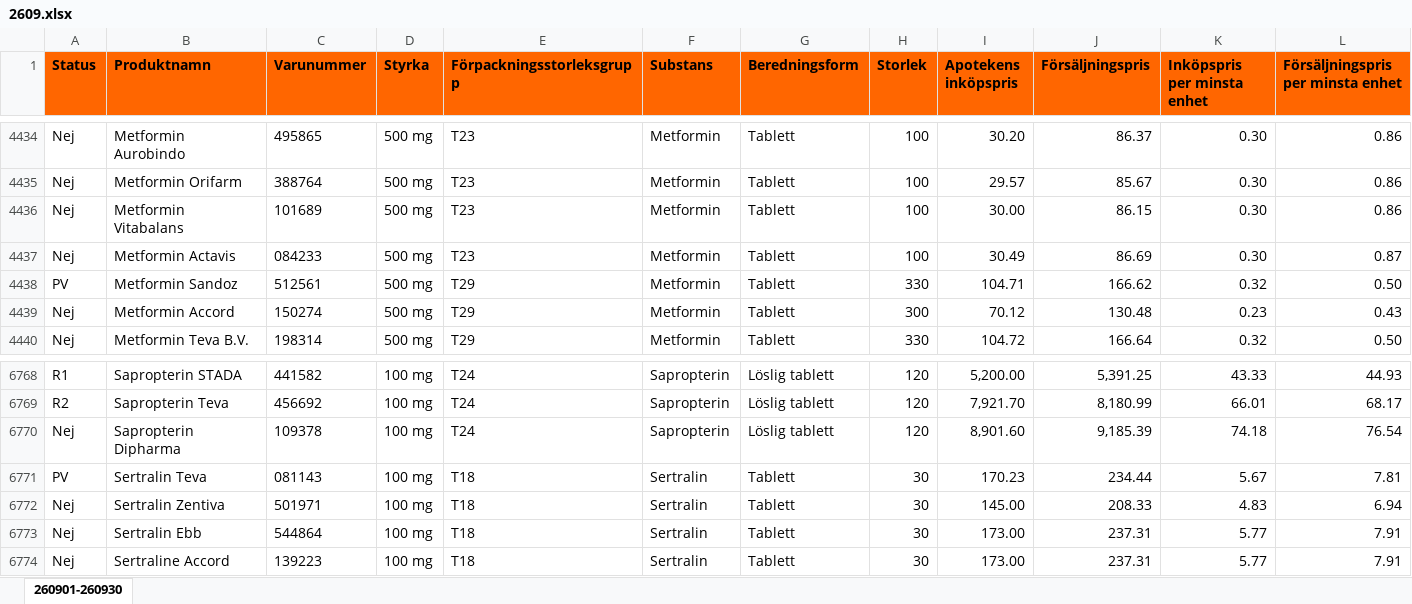
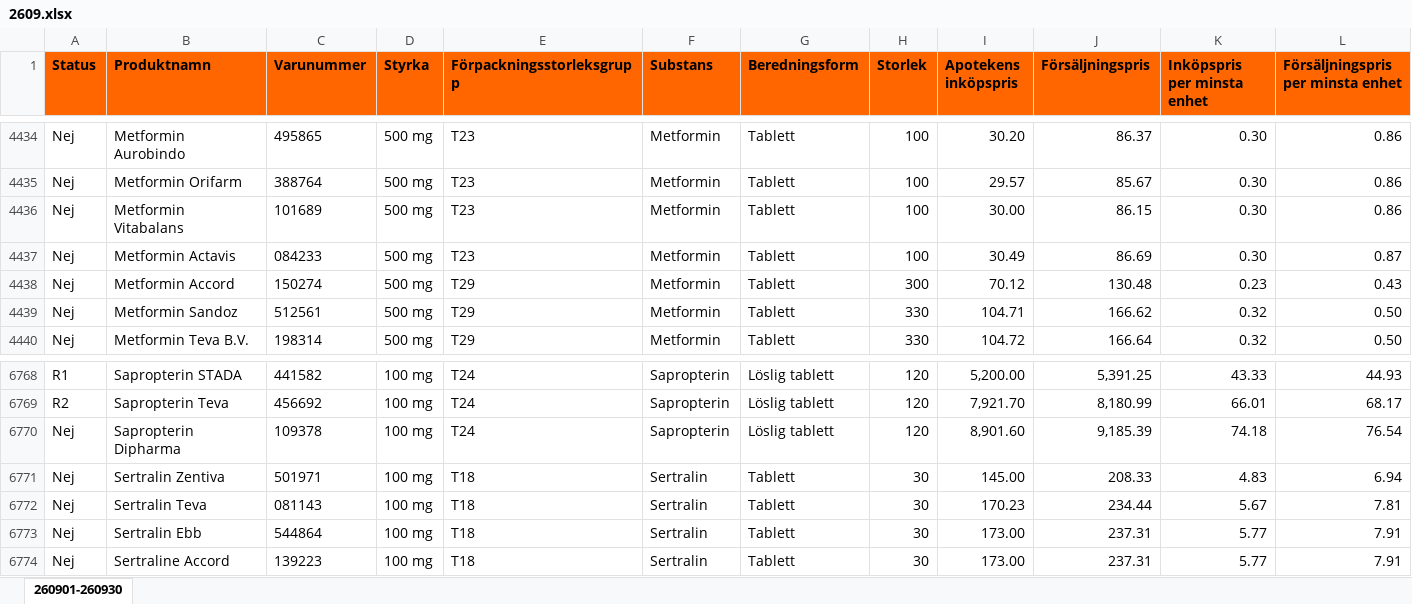
Before and after one commit to pontuscedrell/pillpris, an Excel workbook: data/2609.xlsx, sheet 260901-260930, drawn as a sheet; only a part is shown, gaps mark what is left out; values as stored, in another font and other column widths than the file's, no borders; conditional formats not drawn; removed rows and columns are numbered as before the commit, all else as after; rows hold the shown columns only; the diff covers the shown part only; the diff names each change by its address in the sheet, - before the commit and + after, or states it on an @@ line.

```diff
--- a/data/2609.xlsx (sheet 260901-260930)
+++ b/data/2609.xlsx (sheet 260901-260930)
-row 4438: PV | Metformin Sandoz | 512561 | 500 mg | T29 | Metformin | Tablett | 330 | 104.71 | 166.62 | 0.32 | 0.50
+row 4439: Nej | Metformin Sandoz | 512561 | 500 mg | T29 | Metformin | Tablett | 330 | 104.71 | 166.62 | 0.32 | 0.50
-row 6771: PV | Sertralin Teva | 081143 | 100 mg | T18 | Sertralin | Tablett | 30 | 170.23 | 234.44 | 5.67 | 7.81
+row 6772: Nej | Sertralin Teva | 081143 | 100 mg | T18 | Sertralin | Tablett | 30 | 170.23 | 234.44 | 5.67 | 7.81
```
Also changed, not shown: 4 added rows, 4 removed rows and 5 edited cells elsewhere in this sheet, 7 other files.
